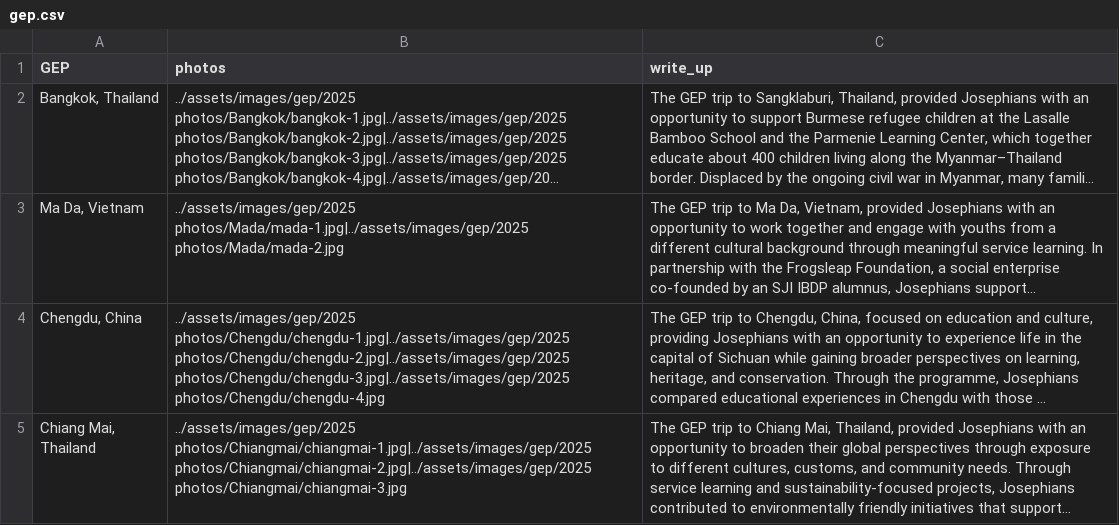
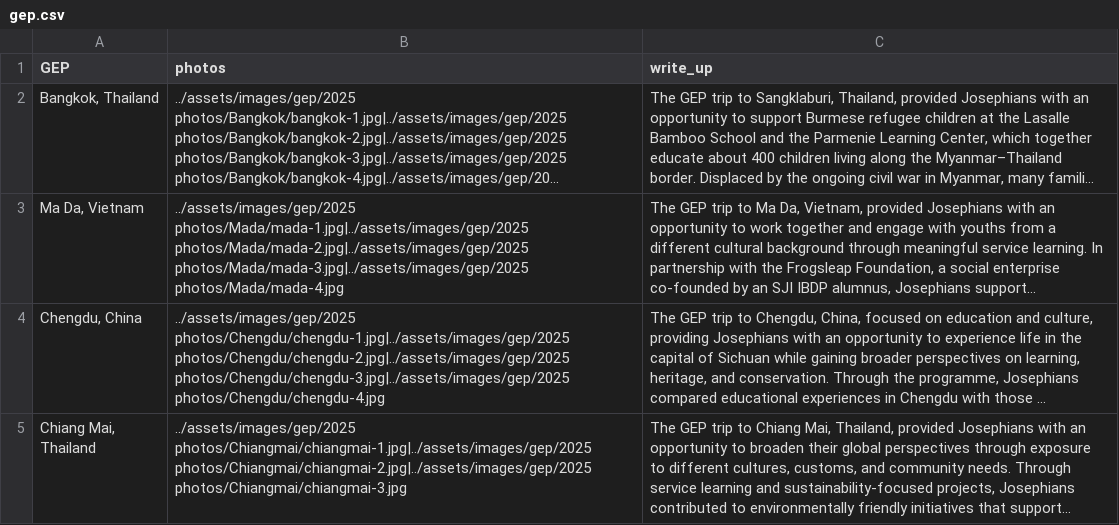
Before and after one commit to SJICodingCAS/ib-open-house, a CSV file: _data/gep.csv, drawn as a sheet; only a part is shown; long unchanged cells end in …; the diff names each change by its address in the sheet, - before the commit and + after, or states it on an @@ line.

Commit message:
Update gep.csv

```diff
--- a/_data/gep.csv
+++ b/_data/gep.csv
-B3 (photos): ../assets/images/gep/2025 photos/Mada/mada-1.jpg|../assets/images/gep/2025 photos/Mada/mada-2.jpg
+B3 (photos): ../assets/images/gep/2025 photos/Mada/mada-1.jpg|../assets/images/gep/2025 photos/Mada/mada-2.jpg|../assets/images/gep/2025 photos/Mada/mada-3.jpg|../assets/images/gep/2025 photos/Mada/mada-4.jpg
```
